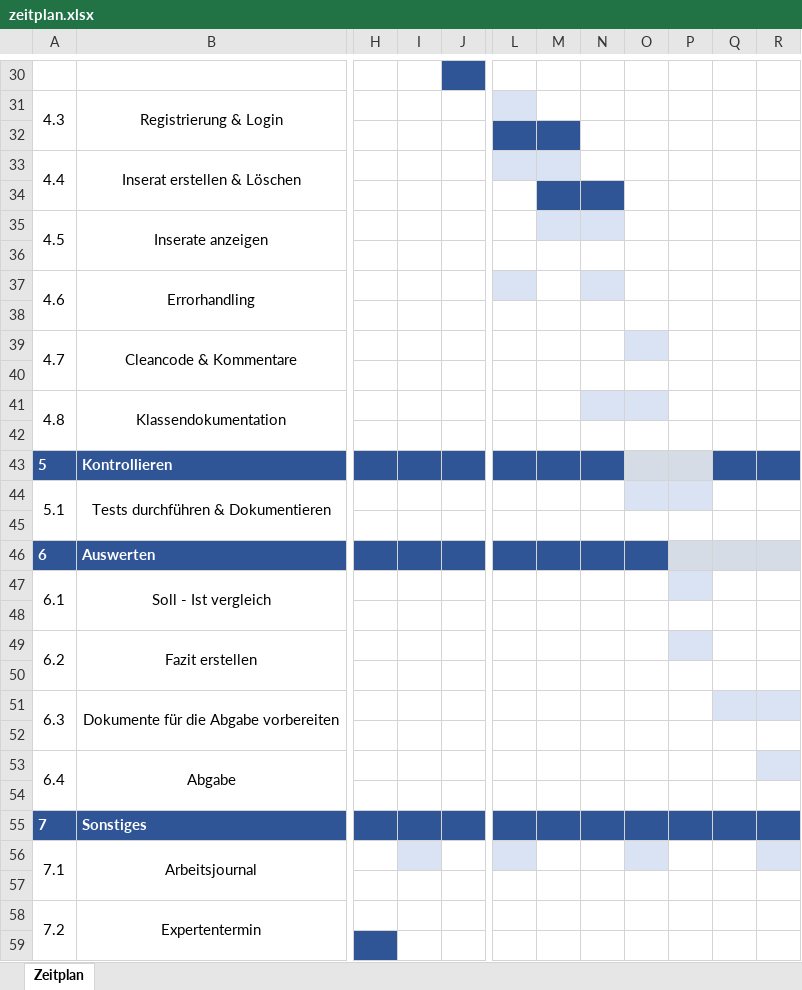
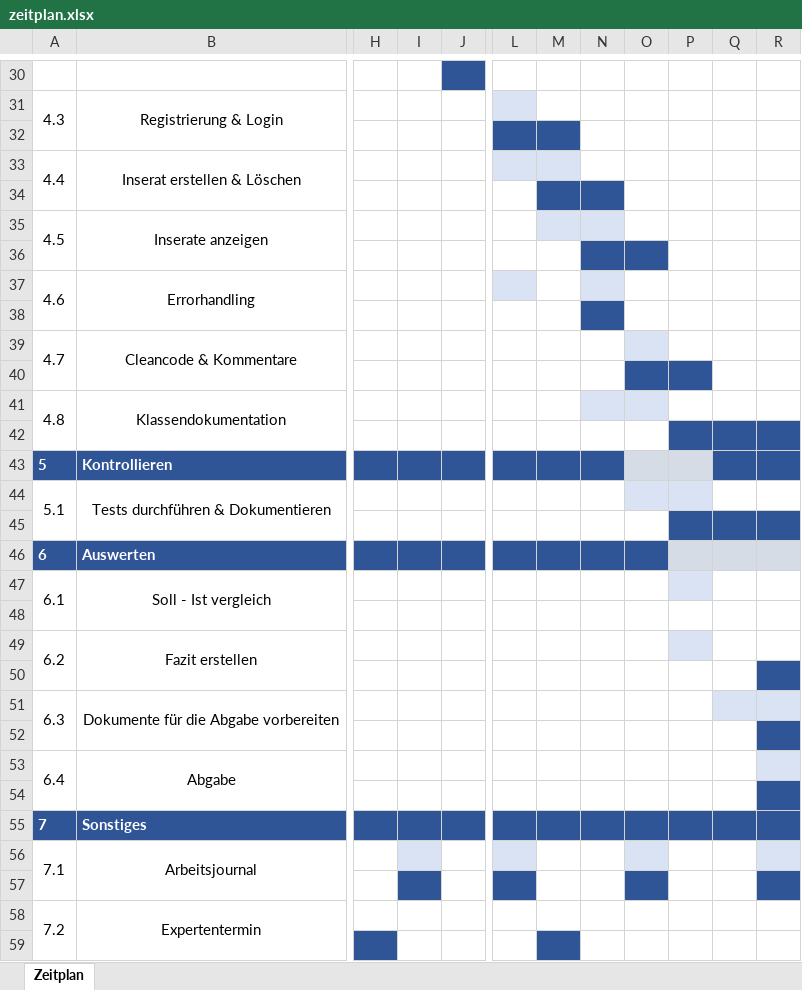
Before and after one commit to LordMcFungus/Probe-IPA, an Excel workbook: dokumentation/zeitplan.xlsx, sheet Zeitplan, drawn as a sheet; only a part is shown, gaps mark what is left out; values as stored, in another font and other column widths than the file's, no borders; the diff names each change by its address in the sheet, - before the commit and + after, or states it on an @@ line.

```diff
--- a/dokumentation/zeitplan.xlsx (sheet Zeitplan)
+++ b/dokumentation/zeitplan.xlsx (sheet Zeitplan)
-N36:O36 fill: none
+N36:O36 fill: #2F5597
-N38 fill: none
+N38 fill: #2F5597
-O40:P40 fill: none
+O40:P40 fill: #2F5597
-P42:R42 fill: none
+P42:R42 fill: #2F5597
-P45:R45 fill: none
+P45:R45 fill: #2F5597
-R50 fill: none
+R50 fill: #2F5597
-R52 fill: none
+R52 fill: #2F5597
-R54 fill: none
+R54 fill: #2F5597
-I57 fill: none
+I57 fill: #2F5597
-L57 fill: none
+L57 fill: #2F5597
-O57 fill: none
+O57 fill: #2F5597
-R57 fill: none
+R57 fill: #2F5597
-M59 fill: none
+M59 fill: #2F5597
```
Also changed, not shown: 6 other files.
